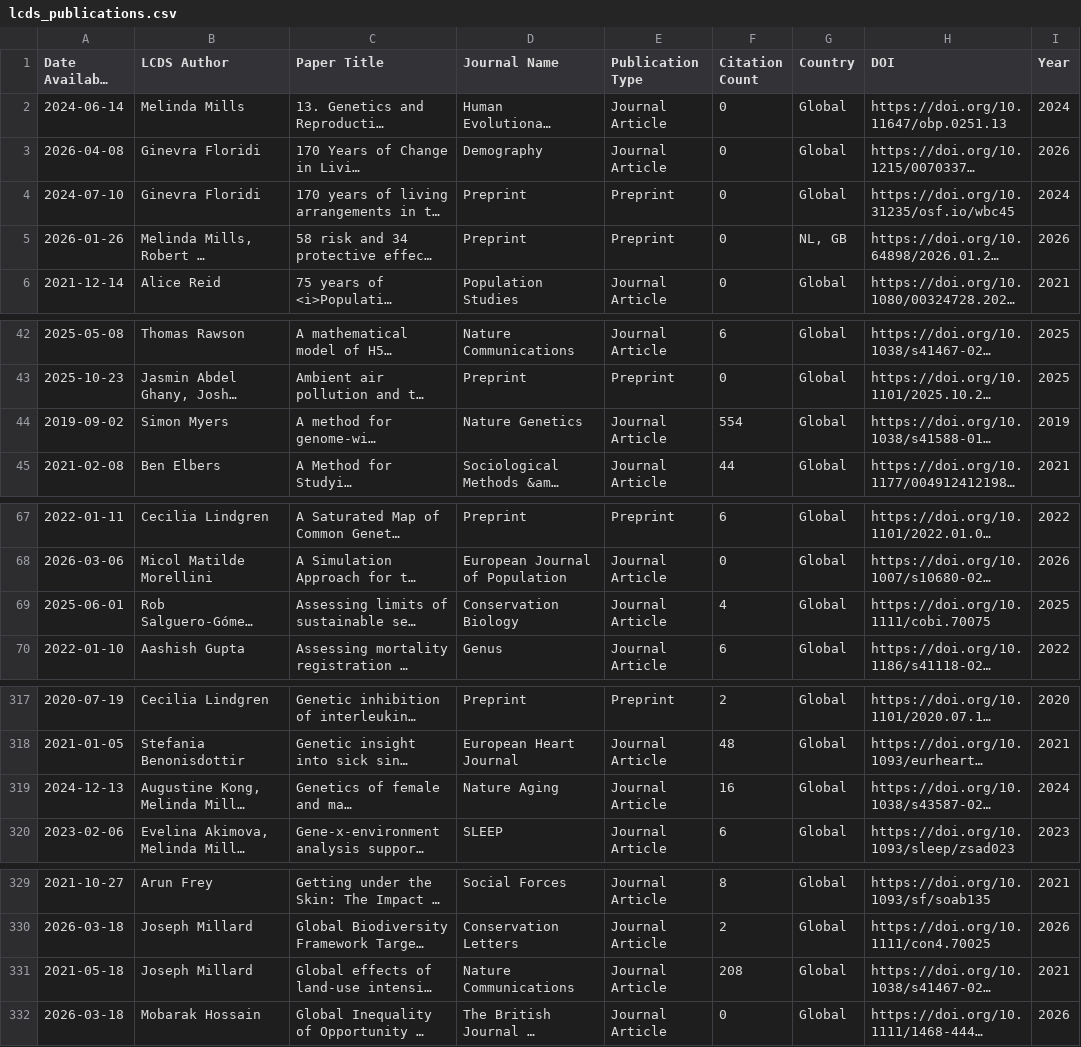
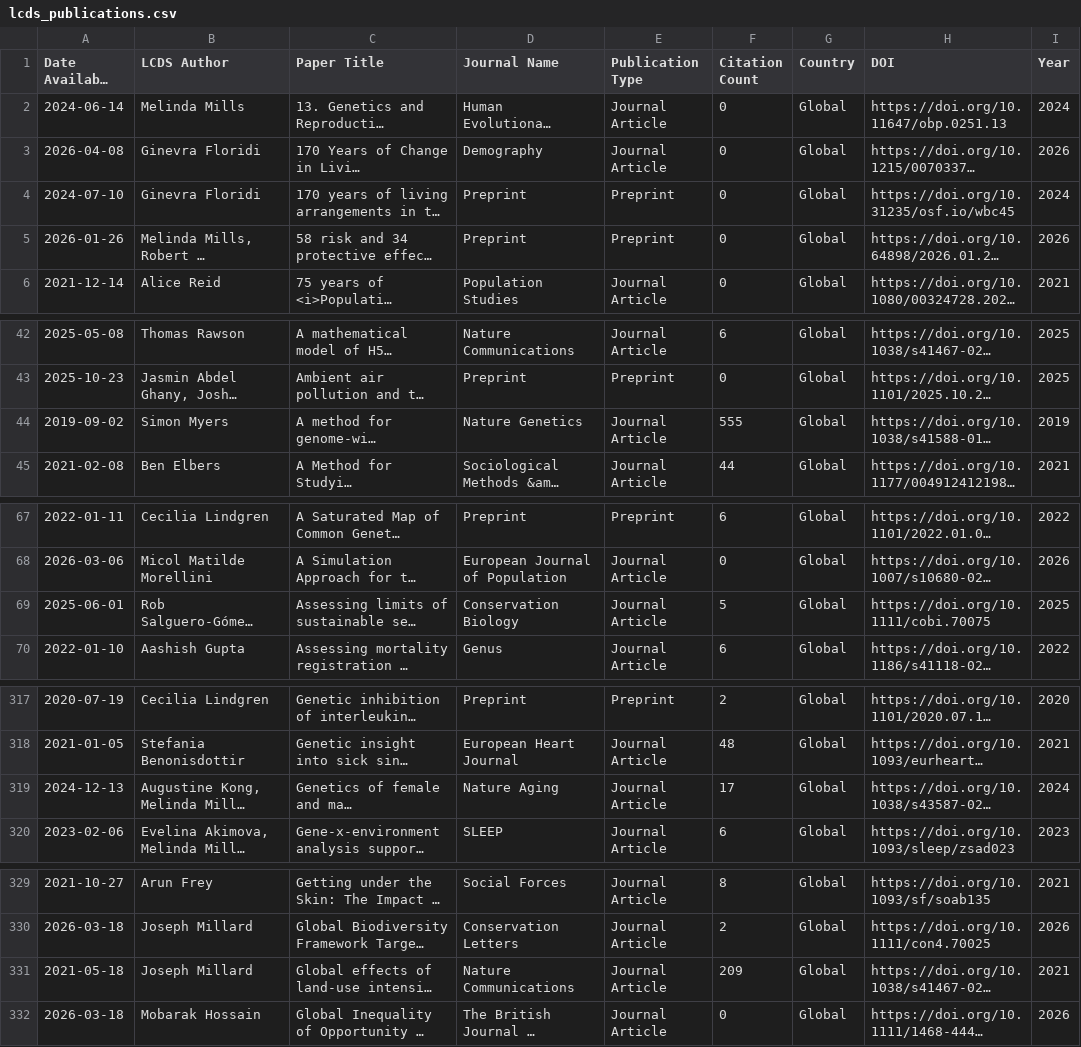
Before and after one commit to shamshxis/lcds-pubstracker, a CSV file: data/lcds_publications.csv, drawn as a sheet; only a part is shown, gaps mark what is left out; long unchanged cells end in …; the diff covers the shown part only; the diff names each change by its address in the sheet, - before the commit and + after, or states it on an @@ line.

```diff
--- a/data/lcds_publications.csv
+++ b/data/lcds_publications.csv
-G5 (Country): NL, GB
+G5 (Country): Global
-F44 (Citation Count): 554
+F44 (Citation Count): 555
-F69 (Citation Count): 4
+F69 (Citation Count): 5
-F319 (Citation Count): 16
+F319 (Citation Count): 17
-F331 (Citation Count): 208
+F331 (Citation Count): 209
```
Also changed, not shown: 1 edited cell elsewhere in this file.
